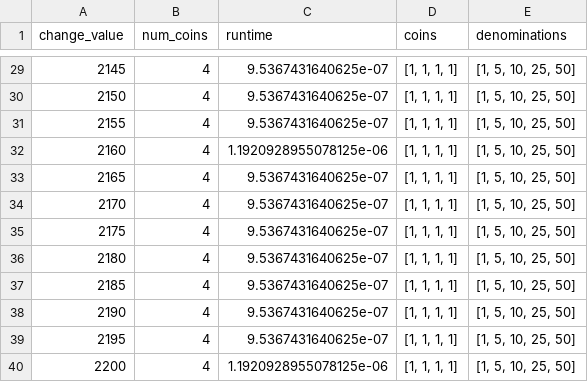
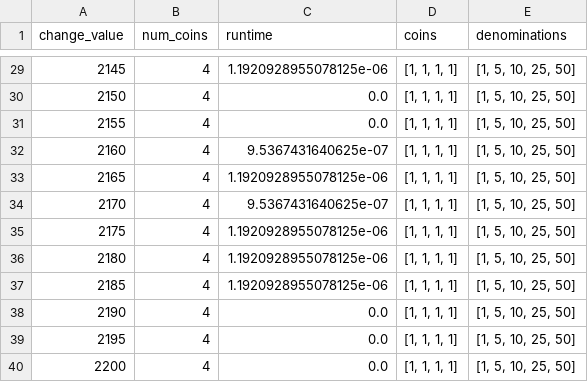
Before and after one commit to bbrauer25/algorithms_and_stuff, a CSV file: changeslow_results.csv, drawn as a sheet; only a part is shown, gaps mark what is left out; the diff covers the shown part only.

```diff
--- a/changeslow_results.csv
+++ b/changeslow_results.csv
@@ -29,12 +29,12 @@ change_value,num_coins,runtime,coins,denominations
-2145,4,9.5367431640625e-07,"[1, 1, 1, 1]","[1, 5, 10, 25, 50]"
-2150,4,9.5367431640625e-07,"[1, 1, 1, 1]","[1, 5, 10, 25, 50]"
-2155,4,9.5367431640625e-07,"[1, 1, 1, 1]","[1, 5, 10, 25, 50]"
-2160,4,1.1920928955078125e-06,"[1, 1, 1, 1]","[1, 5, 10, 25, 50]"
-2165,4,9.5367431640625e-07,"[1, 1, 1, 1]","[1, 5, 10, 25, 50]"
+2145,4,1.1920928955078125e-06,"[1, 1, 1, 1]","[1, 5, 10, 25, 50]"
+2150,4,0.0,"[1, 1, 1, 1]","[1, 5, 10, 25, 50]"
+2155,4,0.0,"[1, 1, 1, 1]","[1, 5, 10, 25, 50]"
+2160,4,9.5367431640625e-07,"[1, 1, 1, 1]","[1, 5, 10, 25, 50]"
+2165,4,1.1920928955078125e-06,"[1, 1, 1, 1]","[1, 5, 10, 25, 50]"
 2170,4,9.5367431640625e-07,"[1, 1, 1, 1]","[1, 5, 10, 25, 50]"
-2175,4,9.5367431640625e-07,"[1, 1, 1, 1]","[1, 5, 10, 25, 50]"
-2180,4,9.5367431640625e-07,"[1, 1, 1, 1]","[1, 5, 10, 25, 50]"
-2185,4,9.5367431640625e-07,"[1, 1, 1, 1]","[1, 5, 10, 25, 50]"
-2190,4,9.5367431640625e-07,"[1, 1, 1, 1]","[1, 5, 10, 25, 50]"
-2195,4,9.5367431640625e-07,"[1, 1, 1, 1]","[1, 5, 10, 25, 50]"
-2200,4,1.1920928955078125e-06,"[1, 1, 1, 1]","[1, 5, 10, 25, 50]"
+2175,4,1.1920928955078125e-06,"[1, 1, 1, 1]","[1, 5, 10, 25, 50]"
+2180,4,1.1920928955078125e-06,"[1, 1, 1, 1]","[1, 5, 10, 25, 50]"
+2185,4,1.1920928955078125e-06,"[1, 1, 1, 1]","[1, 5, 10, 25, 50]"
+2190,4,0.0,"[1, 1, 1, 1]","[1, 5, 10, 25, 50]"
+2195,4,0.0,"[1, 1, 1, 1]","[1, 5, 10, 25, 50]"
+2200,4,0.0,"[1, 1, 1, 1]","[1, 5, 10, 25, 50]"
```
Also changed, not shown: 17 edited cells elsewhere in this file, changedp_results.csv, changegreedy_results.csv, 1 other file.
